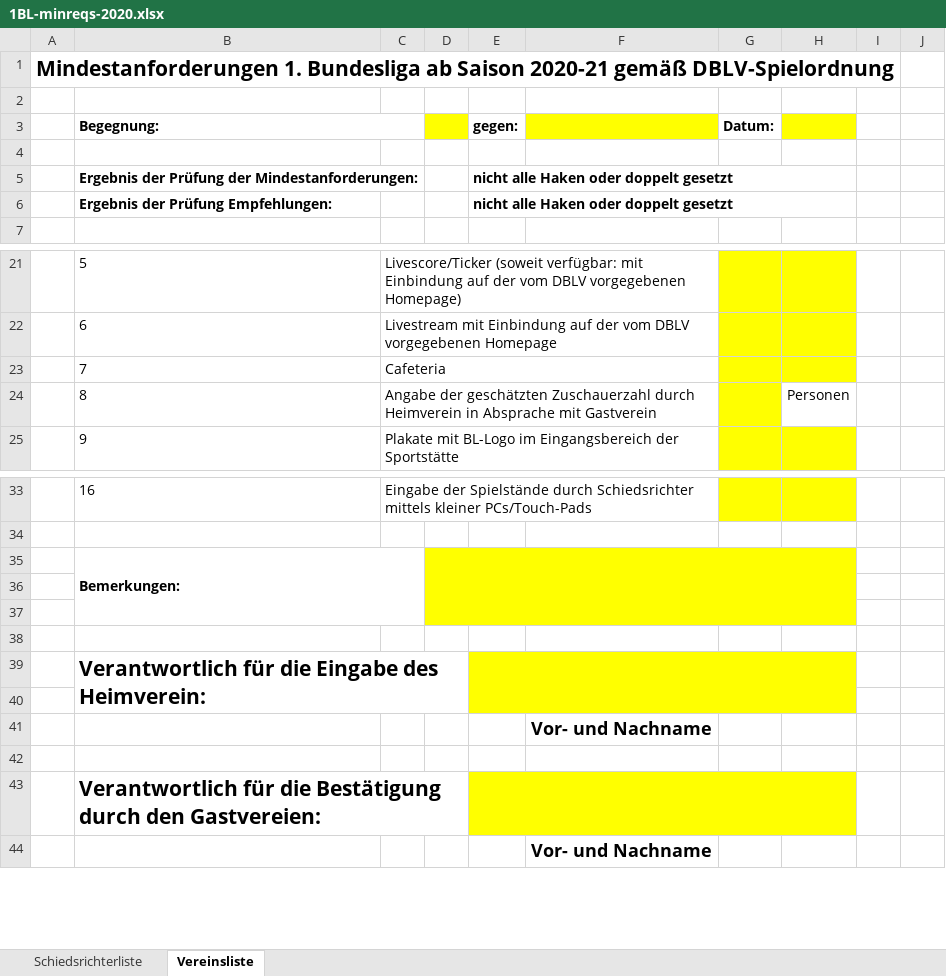
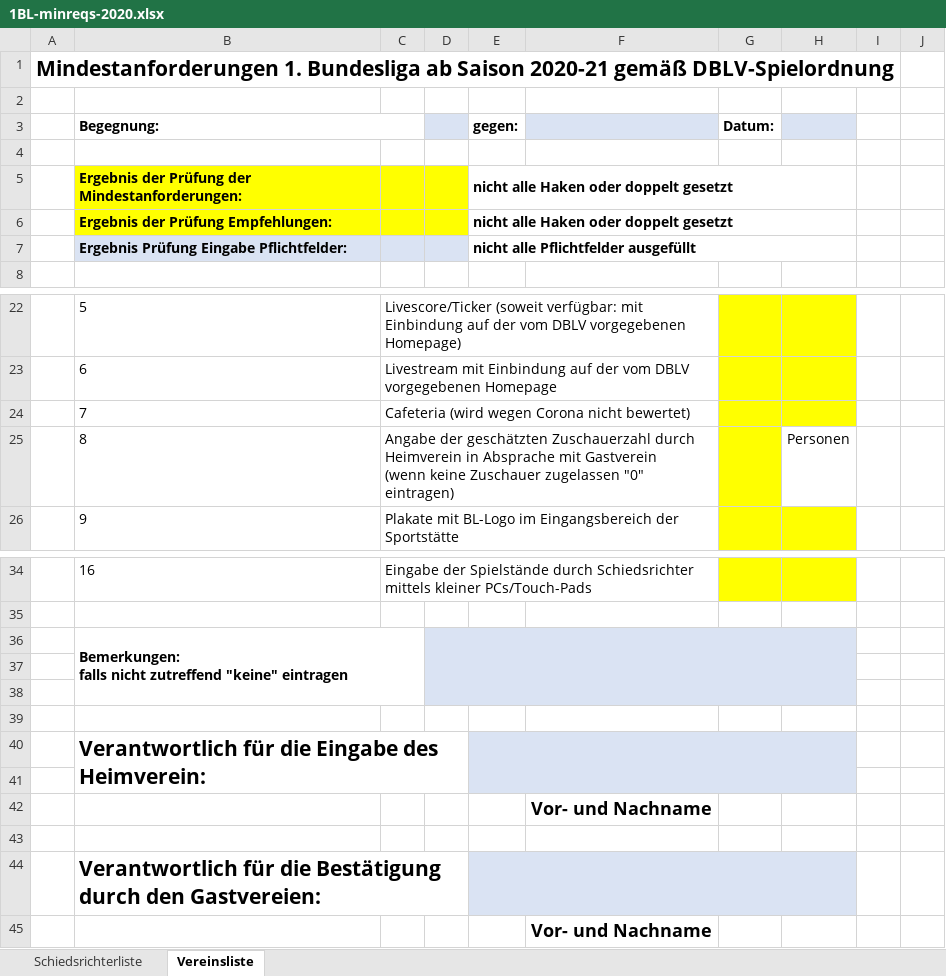
Before and after one commit to phihag/bup, an Excel workbook: div/eventsheet/1BL-minreqs-2020.xlsx, sheet Vereinsliste, drawn as a sheet; only a part is shown, gaps mark what is left out; values as stored, in another font and other column widths than the file's, no borders; charts and pictures and conditional formats not drawn; addresses are those after the commit; ↵ is a line break in a cell; the diff names each change by its address in the sheet, - before the commit and + after, or states it on an @@ line.

Commit message:
buli2020: new minreq forms

```diff
--- a/div/eventsheet/1BL-minreqs-2020.xlsx (sheet Vereinsliste)
+++ b/div/eventsheet/1BL-minreqs-2020.xlsx (sheet Vereinsliste)
-D3 fill: #FFFF00
+D3 fill: #DAE3F3
-F3 fill: #FFFF00
+F3 fill: #DAE3F3
-H3 fill: #FFFF00
+H3 fill: #DAE3F3
-B5:D6 fill: none
+B5:D6 fill: #FFFF00
+row 7:  | Ergebnis Prüfung Eingabe Pflichtfelder: |  |  | nicht alle Pflichtfelder ausgefüllt
-C24: Cafeteria
+C24: Cafeteria (wird wegen Corona nicht bewertet)
-C25: …mit Gastverein
+C25: …mit Gastverein ↵ (wenn keine Zuschauer zugelassen "0" eintragen)
-B36 (Begegnung:): Bemerkungen:
+B36 (Begegnung:): Bemerkungen: ↵ falls nicht zutreffend "keine" eintragen
-D36:H38 fill: #FFFF00
+D36:H38 fill: #DAE3F3
-E40:H41 fill: #FFFF00
+E40:H41 fill: #DAE3F3
-E44:H44 fill: #FFFF00
+E44:H44 fill: #DAE3F3
```
Also changed, not shown: sheet Schiedsrichterliste, hidden cells, charts or pictures, div/eventsheet/2BL-minreqs-2020.xlsx.
